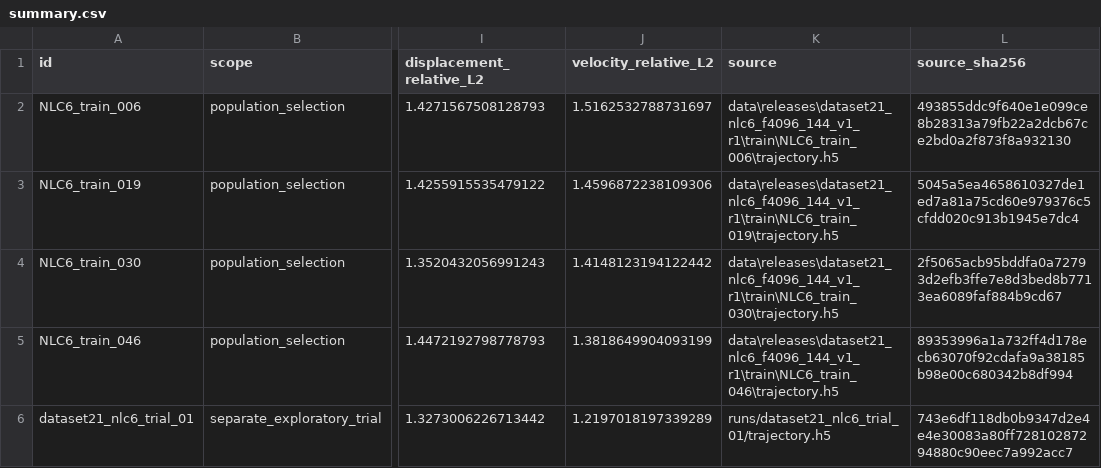
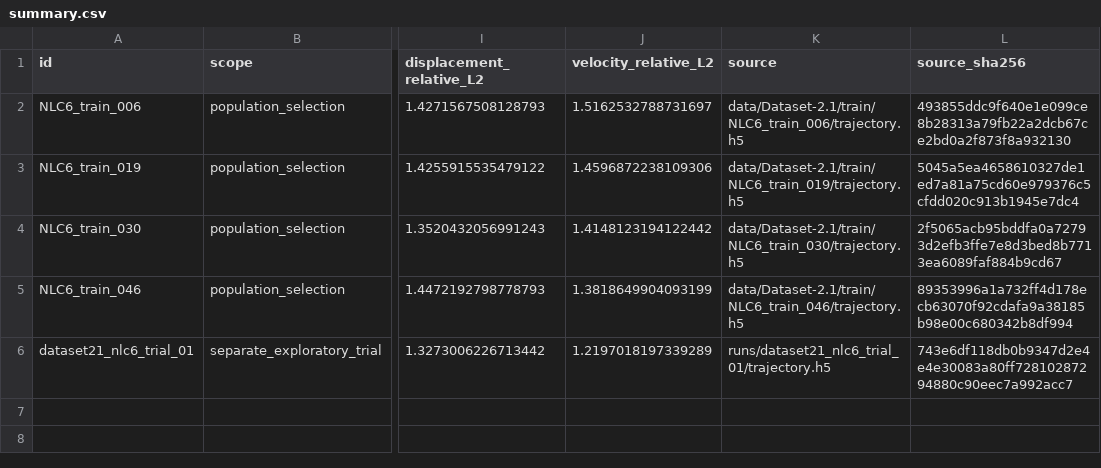
Before and after one commit to yinzeju/ODEs_dataset, a CSV file: reports/Dataset21_NLC6_v1_nonlinear_wing/tables/summary.csv, drawn as a sheet; only a part is shown, gaps mark what is left out; the diff names each change by its address in the sheet, - before the commit and + after, or states it on an @@ line.

Commit message:
Consolidate Dataset-2 resources and NACA trajectory storage

```diff
--- a/reports/Dataset21_NLC6_v1_nonlinear_wing/tables/summary.csv
+++ b/reports/Dataset21_NLC6_v1_nonlinear_wing/tables/summary.csv
-K2 (source): data\releases\dataset21_nlc6_f4096_144_v1_r1\train\NLC6_train_006\trajectory.h5
+K2 (source): data/Dataset-2.1/train/NLC6_train_006/trajectory.h5
-K3 (source): data\releases\dataset21_nlc6_f4096_144_v1_r1\train\NLC6_train_019\trajectory.h5
+K3 (source): data/Dataset-2.1/train/NLC6_train_019/trajectory.h5
-K4 (source): data\releases\dataset21_nlc6_f4096_144_v1_r1\train\NLC6_train_030\trajectory.h5
+K4 (source): data/Dataset-2.1/train/NLC6_train_030/trajectory.h5
-K5 (source): data\releases\dataset21_nlc6_f4096_144_v1_r1\train\NLC6_train_046\trajectory.h5
+K5 (source): data/Dataset-2.1/train/NLC6_train_046/trajectory.h5
```
Also changed, not shown: 30 other files.
